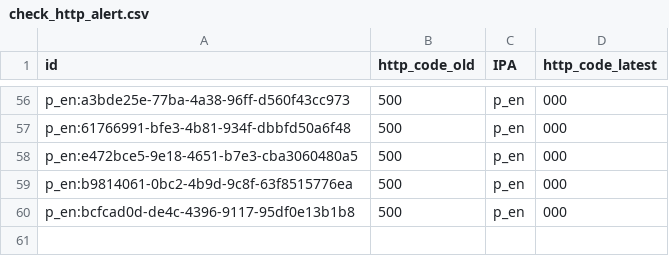
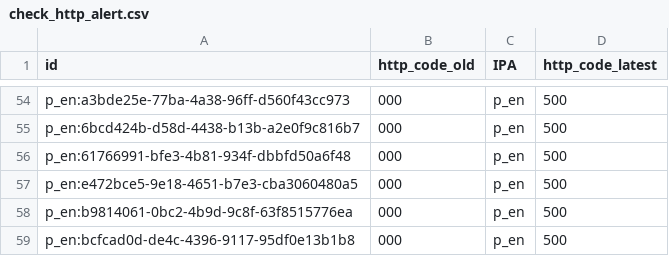
Before and after one commit to aborruso/playground, a CSV file: monitoraggio/sitrSicilia/check_http_alert.csv, drawn as a sheet; only a part is shown, gaps mark what is left out; addresses are those after the commit; the diff covers the shown part only; the diff names each change by its address in the sheet, - before the commit and + after, or states it on an @@ line.

```diff
--- a/monitoraggio/sitrSicilia/check_http_alert.csv
+++ b/monitoraggio/sitrSicilia/check_http_alert.csv
-B54 (http_code_old): 500
+B54 (http_code_old): 000
-D54 (http_code_latest): 000
+D54 (http_code_latest): 500
+row 55: p_en:6bcd424b-d58d-4438-b13b-a2e0f9c816b7 | 000 | p_en | 500
-B56:B59 (http_code_old): 500
+B56:B59 (http_code_old): 000
-D56:D59 (http_code_latest): 000
+D56:D59 (http_code_latest): 500
```
Also changed, not shown: 8 added rows, 10 removed rows and 88 edited cells elsewhere in this file, monitoraggio/sitrSicilia/check_http.csv, monitoraggio/sitrSicilia/check_http_old.csv, 4 other files.
